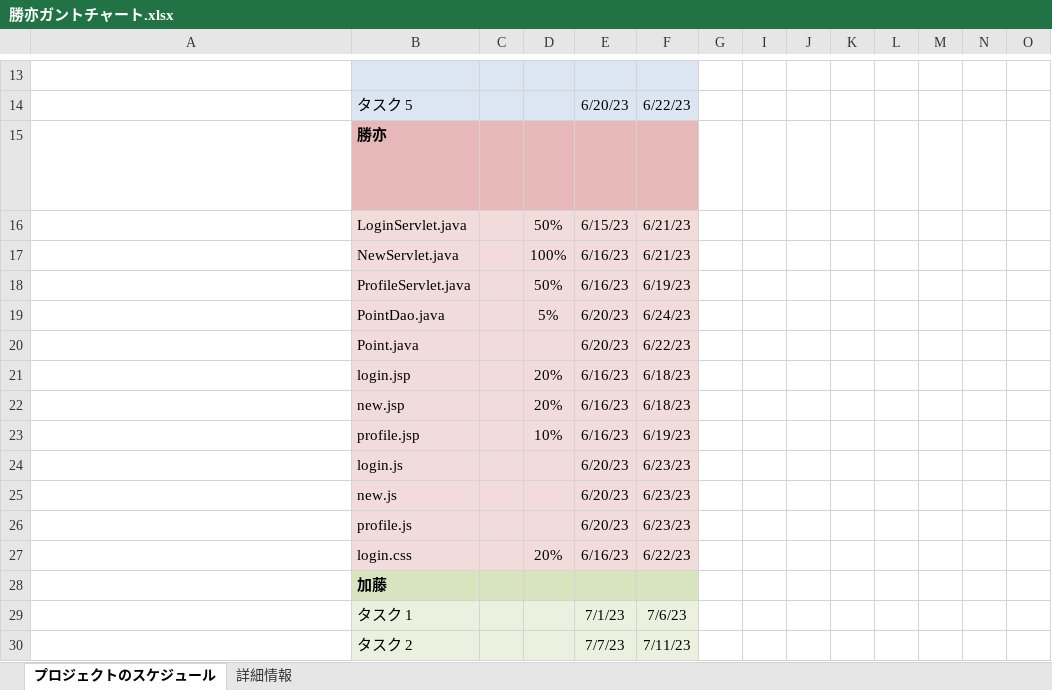
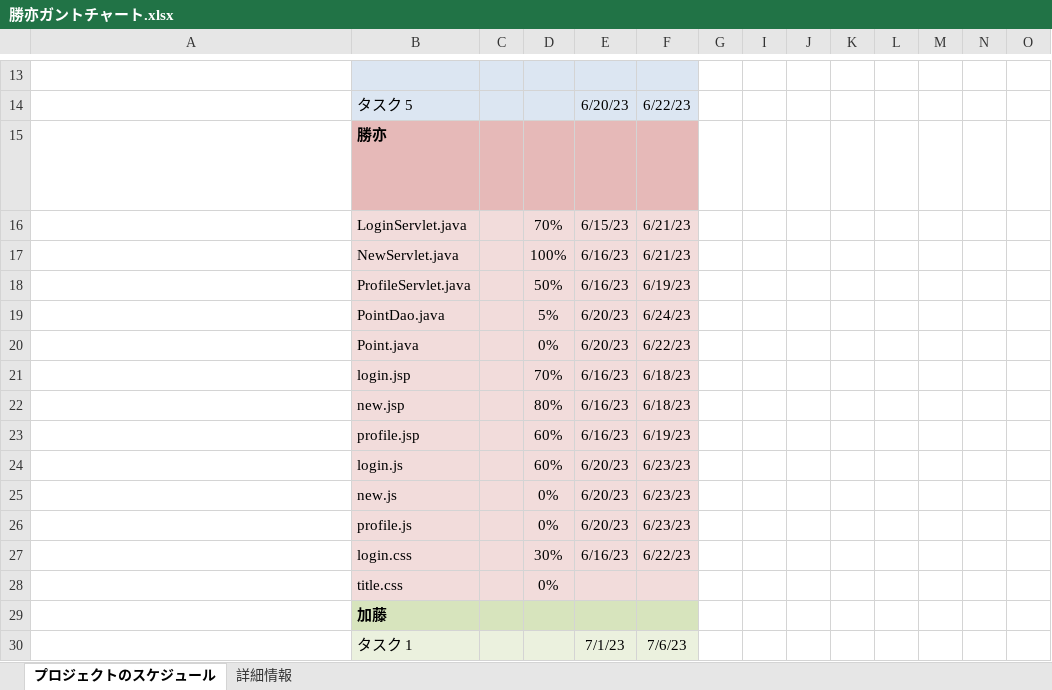
Before and after one commit to dojo2023/E-4, an Excel workbook: 共有用フォルダー/ガントチャート/勝亦ガントチャート.xlsx, sheet プロジェクトのスケジュール, drawn as a sheet; only a part is shown, gaps mark what is left out; the shorter side is filled out with more unchanged rows; long unchanged cells end in …; values as stored, in another font and other column widths than the file's, no borders; conditional formats not drawn; rows hold the shown columns only; the diff names each change by its address in the sheet, - before the commit and + after, or states it on an @@ line.

```diff
--- a/共有用フォルダー/ガントチャート/勝亦ガントチャート.xlsx (sheet プロジェクトのスケジュール)
+++ b/共有用フォルダー/ガントチャート/勝亦ガントチャート.xlsx (sheet プロジェクトのスケジュール)
-D16: 50%
+D16: 70%
-D20: (empty)
+D20: 0%
-D21: 20%
+D21: 70%
-D22: 20%
+D22: 80%
-D23: 10%
+D23: 60%
-D24: (empty)
+D24: 60%
-D25:D26: (empty)
+D25:D26: 0%
-D27: 20%
+D27: 30%
+row 28:  | title.css |  | 0%
```
Also changed, not shown: 5 other files.
